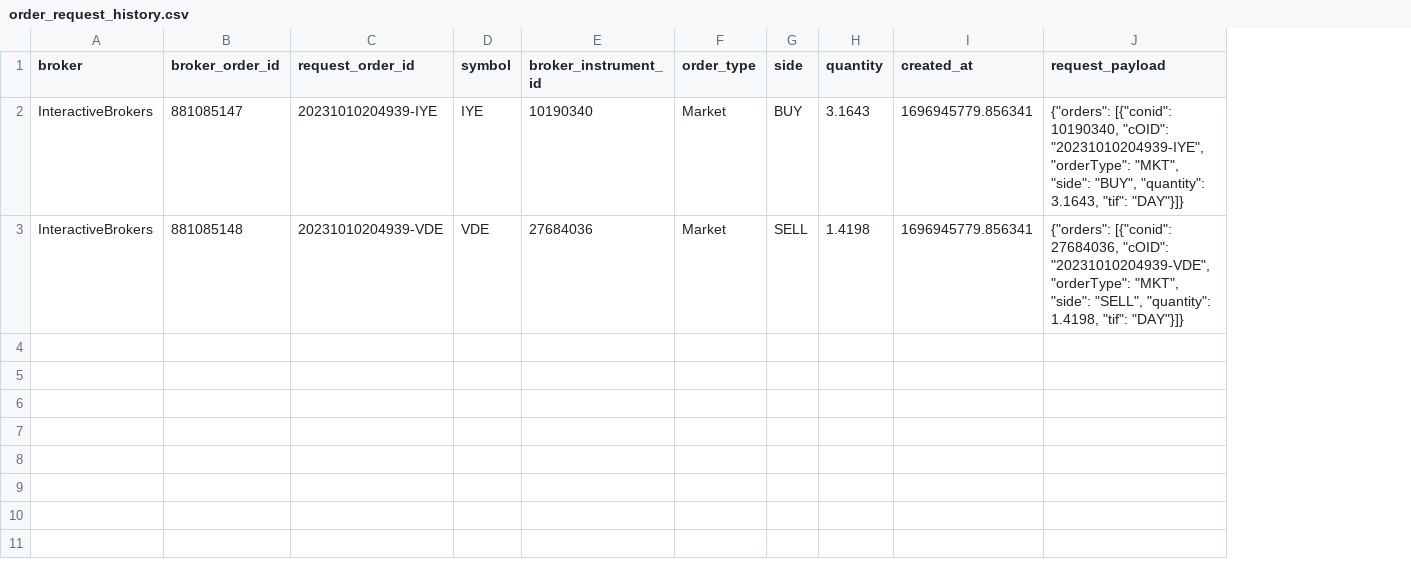
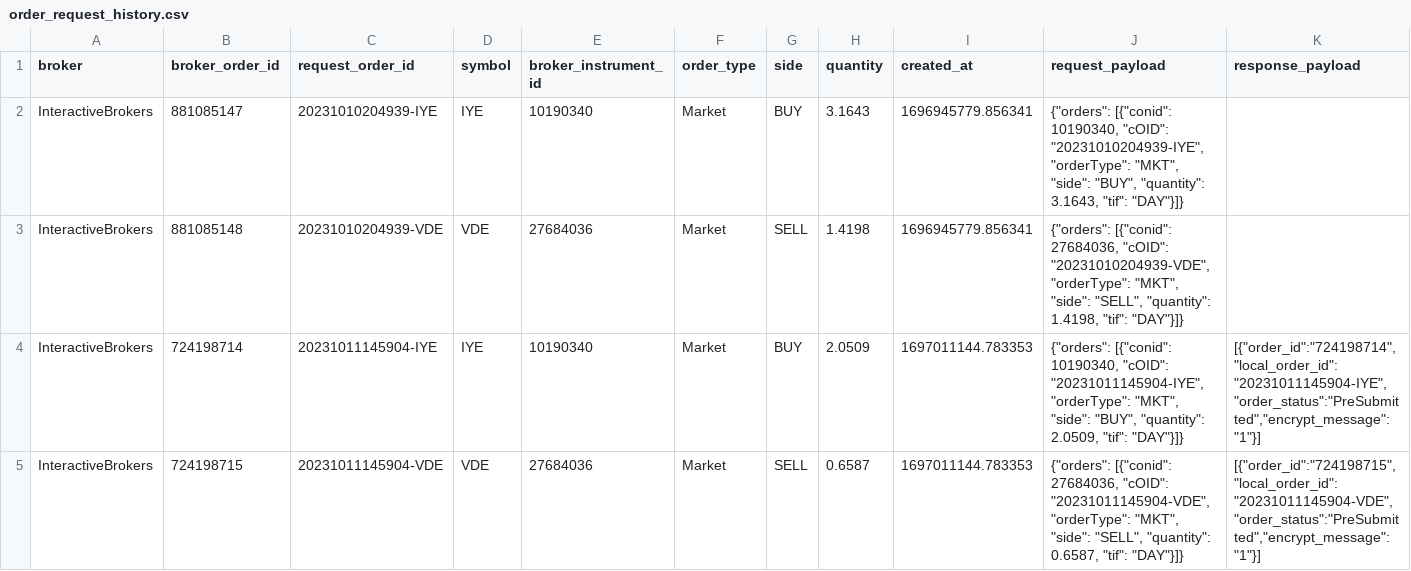
Before and after one commit to tuandq-cs/trading, a CSV file: data/order_request_history.csv, drawn as a sheet; the diff names each change by its address in the sheet, - before the commit and + after, or states it on an @@ line.

Commit message:
update file order_request_history.csv

```diff
--- a/data/order_request_history.csv
+++ b/data/order_request_history.csv
+column K (response_payload), empty
+row 4: InteractiveBrokers | 724198714 | 20231011145904-IYE | IYE | 10190340 | Market | BUY | 2.0509 | 1697011144.783353 | {"orders": [{"conid": 10190340, "cOID": "20231011145904-IYE", "orderType": "MKT", "side": "BUY", "quantity": 2.0509, "tif": "DAY"}]} | [{"order_id":"724198714","local_order_id":"20231011145904-IYE","order_status":"PreSubmitted","encrypt_message":"1"}]
+row 5: InteractiveBrokers | 724198715 | 20231011145904-VDE | VDE | 27684036 | Market | SELL | 0.6587 | 1697011144.783353 | {"orders": [{"conid": 27684036, "cOID": "20231011145904-VDE", "orderType": "MKT", "side": "SELL", "quantity": 0.6587, "tif": "DAY"}]} | [{"order_id":"724198715","local_order_id":"20231011145904-VDE","order_status":"PreSubmitted","encrypt_message":"1"}]
```
